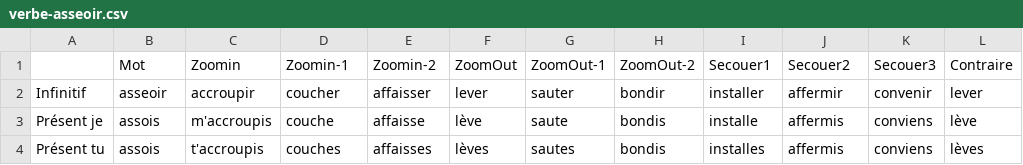
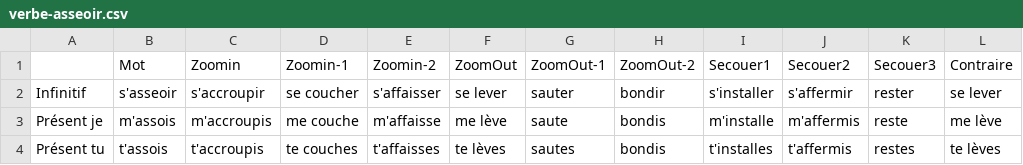
Before and after one commit to tito/logotouch, a CSV file: data/verbe-asseoir.csv, drawn as a sheet; only a part is shown; the diff covers the shown part only.

```diff
--- a/data/verbe-asseoir.csv
+++ b/data/verbe-asseoir.csv
@@ -1,4 +1,4 @@
 ,Mot,Zoomin,Zoomin-1,Zoomin-2,ZoomOut,ZoomOut-1,ZoomOut-2,Secouer1,Secouer2,Secouer3,Contraire
-Infinitif,asseoir,accroupir,coucher,affaisser,lever,sauter,bondir,installer,affermir,convenir,lever
-Présent je,assois,m'accroupis,couche,affaisse,lève,saute,bondis,installe,affermis,conviens,lève
-Présent tu,assois,t'accroupis,couches,affaisses,lèves,sautes,bondis,installes,affermis,conviens,lèves
+Infinitif,s'asseoir,s'accroupir,se coucher,s'affaisser,se lever,sauter,bondir,s'installer,s'affermir,rester,se lever
+Présent je,m'assois,m'accroupis,me couche,m'affaisse,me lève,saute,bondis,m'installe,m'affermis,reste,me lève
+Présent tu,t'assois,t'accroupis,te couches,t'affaisses,te lèves,sautes,bondis,t'installes,t'affermis,restes,te lèves
```
Also changed, not shown: 127 edited cells elsewhere in this file, data/verbe-agir.csv, data/verbe-aller.csv, 11 other files.
